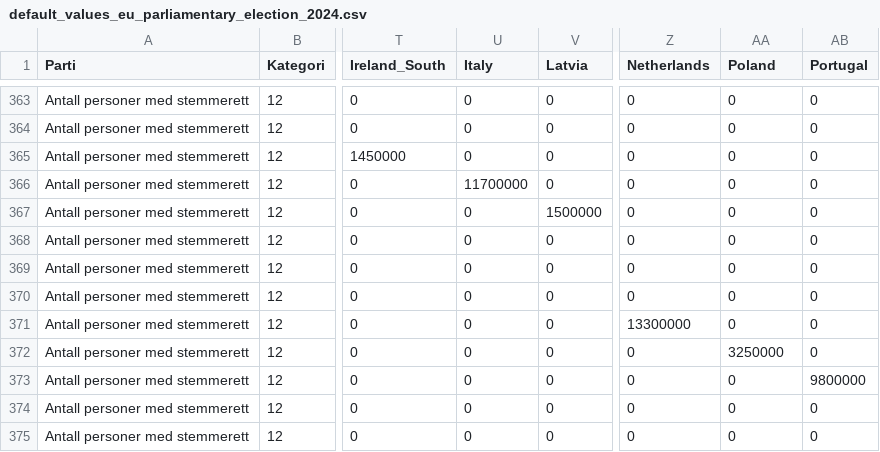
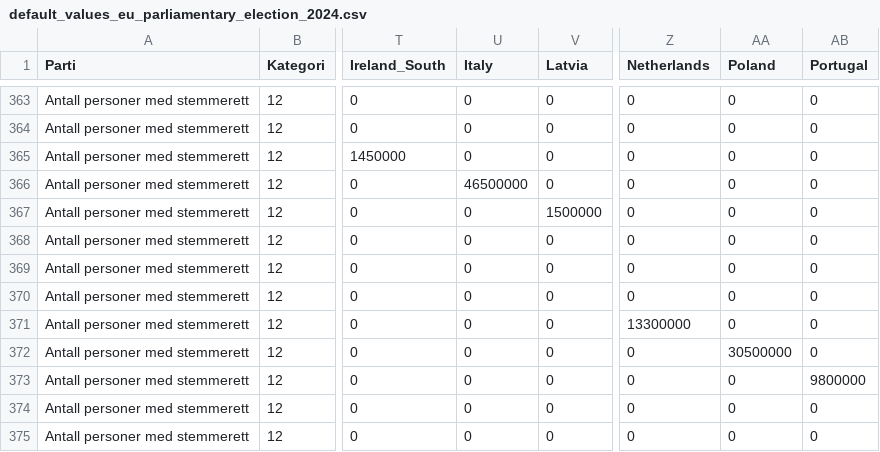
Before and after one commit to albertovth/eu_parliament_election_2024, a CSV file: default_values_eu_parliamentary_election_2024.csv, drawn as a sheet; only a part is shown, gaps mark what is left out; the diff names each change by its address in the sheet, - before the commit and + after, or states it on an @@ line.

Commit message:
Update default_values_eu_parliamentary_election_2024.csv

```diff
--- a/default_values_eu_parliamentary_election_2024.csv
+++ b/default_values_eu_parliamentary_election_2024.csv
-U366 (Italy): 11700000
+U366 (Italy): 46500000
-AA372 (Poland): 3250000
+AA372 (Poland): 30500000
```
